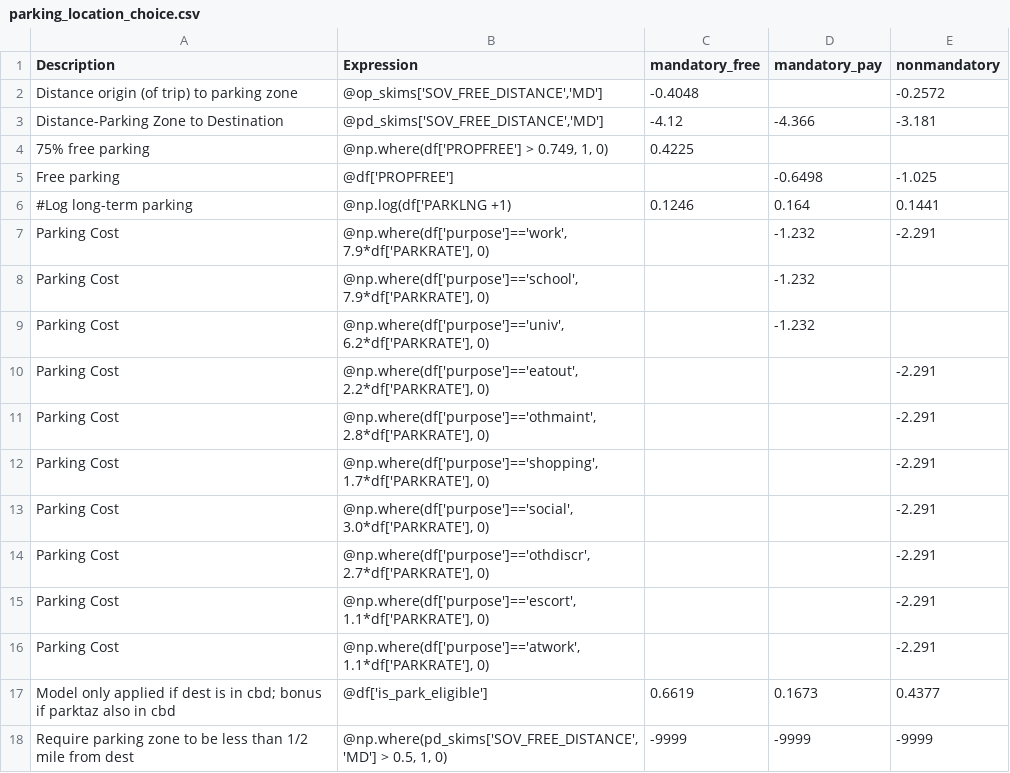
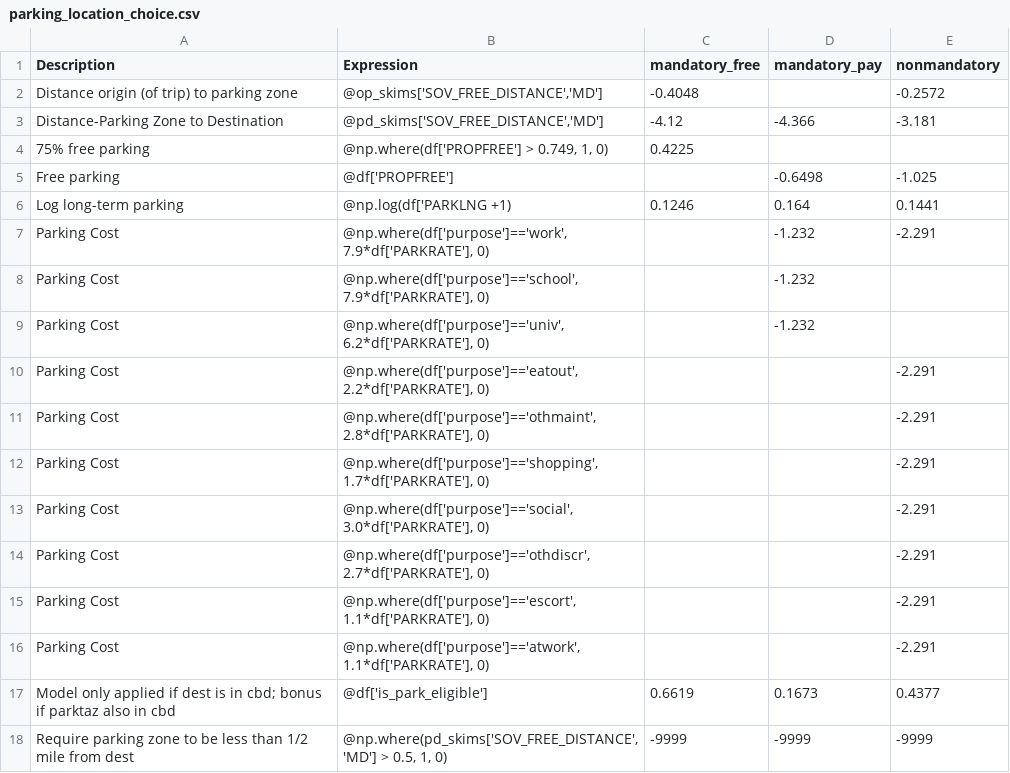
Before and after one commit to wsp-sag/client_arc_activitysim, a CSV file: configs/parking_location_choice.csv, drawn as a sheet.

```diff
--- a/configs/parking_location_choice.csv
+++ b/configs/parking_location_choice.csv
@@ -5,3 +5,3 @@ Distance-Parking Zone to Destination,"@pd_skims['SOV_FREE_DISTANCE','MD']",-4.12
 Free parking,@df['PROPFREE'],,-0.6498,-1.025
-#Log long-term parking,@np.log(df['PARKLNG +1),0.1246,0.164,0.1441
+Log long-term parking,@np.log(df['PARKLNG +1),0.1246,0.164,0.1441
 Parking Cost,"@np.where(df['purpose']=='work', 7.9*df['PARKRATE'], 0)",,-1.232,-2.291
```
Also changed, not shown: configs/parking_location_choice_annotate_trips_preprocessor.csv, 4 other files.
